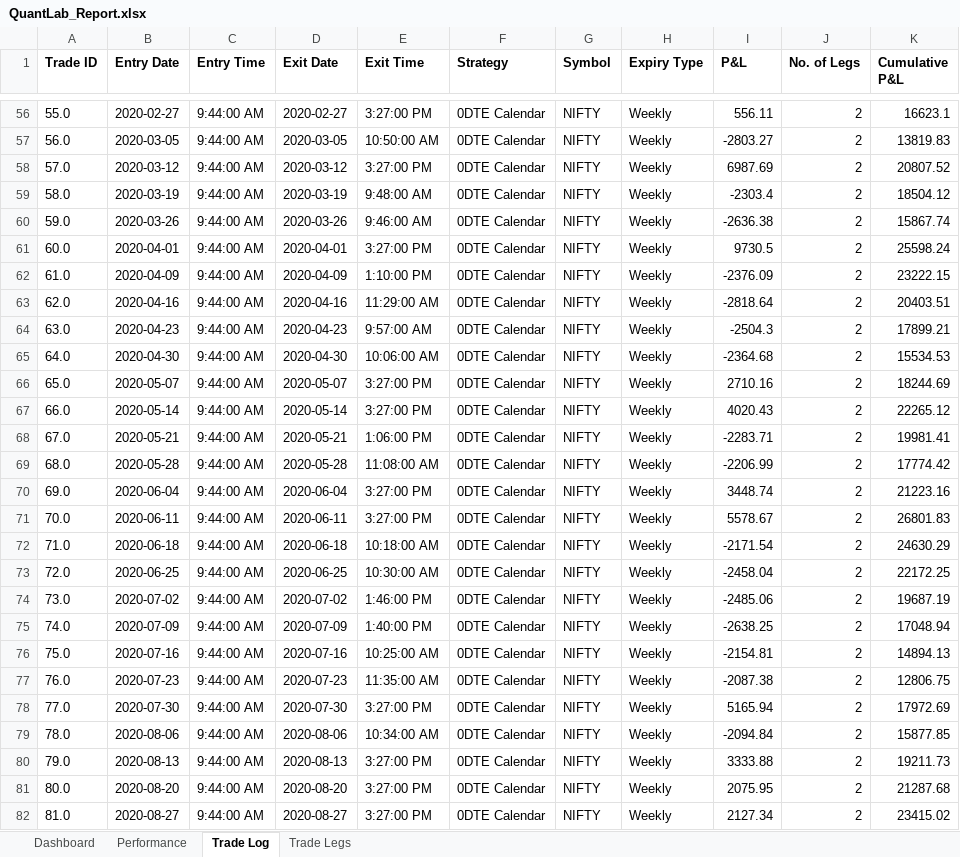
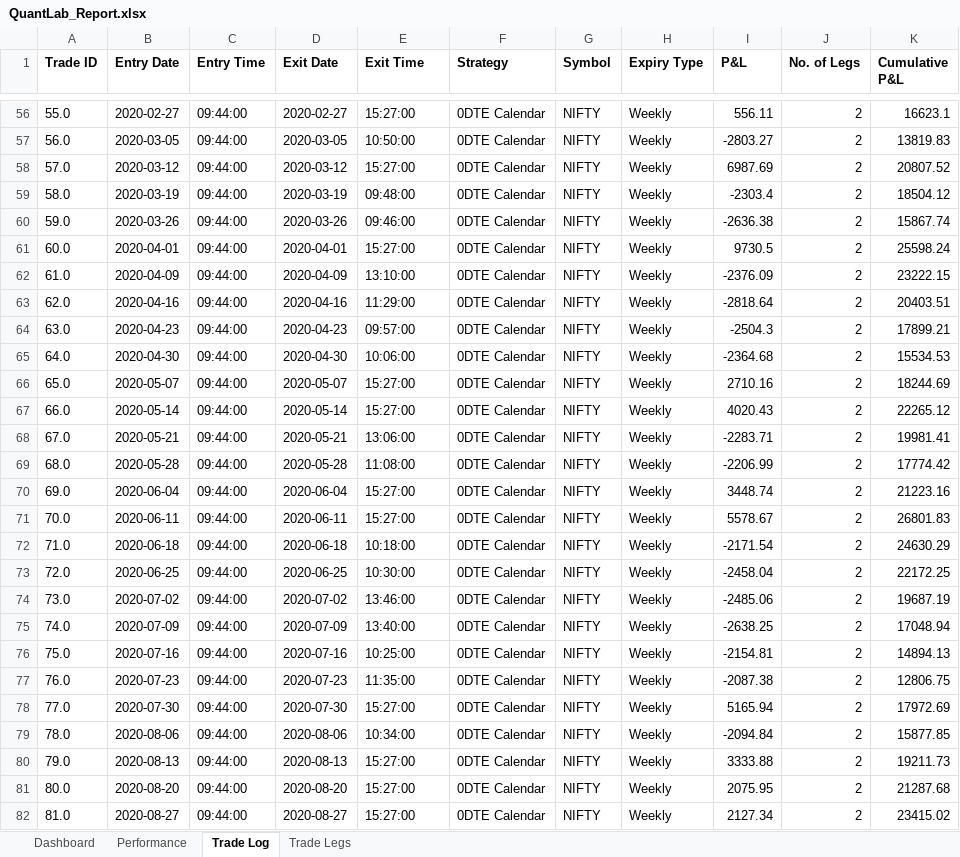
Before and after one commit to mastermukund4/QuantLabPro, an Excel workbook: exports/QuantLab_Report.xlsx, sheet Trade Log, drawn as a sheet; only a part is shown, gaps mark what is left out; values as stored, in another font and other column widths than the file's, no borders; the diff covers the shown part only; the diff names each change by its address in the sheet, - before the commit and + after, or states it on an @@ line.

```diff
--- a/exports/QuantLab_Report.xlsx (sheet Trade Log)
+++ b/exports/QuantLab_Report.xlsx (sheet Trade Log)
-C56:C82 (Entry Time): 9:44:00 AM
+C56:C82 (Entry Time): 09:44:00
-E56 (Exit Time): 3:27:00 PM
+E56 (Exit Time): 15:27:00
-E57 (Exit Time): 10:50:00 AM
+E57 (Exit Time): 10:50:00
-E58 (Exit Time): 3:27:00 PM
+E58 (Exit Time): 15:27:00
-E59 (Exit Time): 9:48:00 AM
+E59 (Exit Time): 09:48:00
-E60 (Exit Time): 9:46:00 AM
+E60 (Exit Time): 09:46:00
-E61 (Exit Time): 3:27:00 PM
+E61 (Exit Time): 15:27:00
-E62 (Exit Time): 1:10:00 PM
+E62 (Exit Time): 13:10:00
-E63 (Exit Time): 11:29:00 AM
+E63 (Exit Time): 11:29:00
-E64 (Exit Time): 9:57:00 AM
+E64 (Exit Time): 09:57:00
-E65 (Exit Time): 10:06:00 AM
+E65 (Exit Time): 10:06:00
-E66:E67 (Exit Time): 3:27:00 PM
+E66:E67 (Exit Time): 15:27:00
-E68 (Exit Time): 1:06:00 PM
+E68 (Exit Time): 13:06:00
-E69 (Exit Time): 11:08:00 AM
+E69 (Exit Time): 11:08:00
-E70:E71 (Exit Time): 3:27:00 PM
+E70:E71 (Exit Time): 15:27:00
-E72 (Exit Time): 10:18:00 AM
+E72 (Exit Time): 10:18:00
-E73 (Exit Time): 10:30:00 AM
+E73 (Exit Time): 10:30:00
-E74 (Exit Time): 1:46:00 PM
+E74 (Exit Time): 13:46:00
-E75 (Exit Time): 1:40:00 PM
+E75 (Exit Time): 13:40:00
-E76 (Exit Time): 10:25:00 AM
+E76 (Exit Time): 10:25:00
-E77 (Exit Time): 11:35:00 AM
+E77 (Exit Time): 11:35:00
-E78 (Exit Time): 3:27:00 PM
+E78 (Exit Time): 15:27:00
-E79 (Exit Time): 10:34:00 AM
+E79 (Exit Time): 10:34:00
-E80:E82 (Exit Time): 3:27:00 PM
+E80:E82 (Exit Time): 15:27:00
```
Also changed, not shown: 718 edited cells elsewhere in this sheet, 4 other files.
